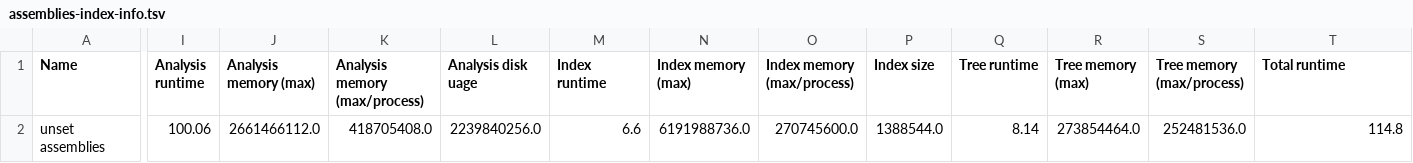
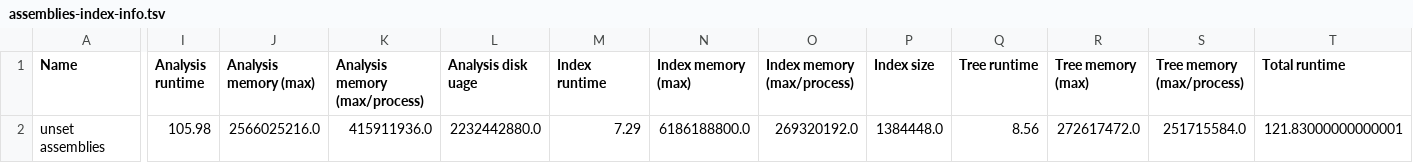
Before and after one commit to apetkau/genomics-data-index-evaluation-manuscript, a TSV file: evaluations/simulation/simulations/unset/assemblies-index-info.tsv, drawn as a sheet; only a part is shown, gaps mark what is left out; the diff covers the shown part only; the diff names each change by its address in the sheet, - before the commit and + after, or states it on an @@ line.

```diff
--- a/evaluations/simulation/simulations/unset/assemblies-index-info.tsv
+++ b/evaluations/simulation/simulations/unset/assemblies-index-info.tsv
-I2 (Analysis runtime): 100.06
+I2 (Analysis runtime): 105.98
-J2 (Analysis memory (max)): 2661466112.0
+J2 (Analysis memory (max)): 2566025216.0
-K2 (Analysis memory (max/process)): 418705408.0
+K2 (Analysis memory (max/process)): 415911936.0
-L2 (Analysis disk uage): 2239840256.0
+L2 (Analysis disk uage): 2232442880.0
-M2 (Index runtime): 6.6
+M2 (Index runtime): 7.29
-N2 (Index memory (max)): 6191988736.0
+N2 (Index memory (max)): 6186188800.0
-O2 (Index memory (max/process)): 270745600.0
+O2 (Index memory (max/process)): 269320192.0
-P2 (Index size): 1388544.0
+P2 (Index size): 1384448.0
-Q2 (Tree runtime): 8.14
+Q2 (Tree runtime): 8.56
-R2 (Tree memory (max)): 273854464.0
+R2 (Tree memory (max)): 272617472.0
-S2 (Tree memory (max/process)): 252481536.0
+S2 (Tree memory (max/process)): 251715584.0
-T2 (Total runtime): 114.8
+T2 (Total runtime): 121.83000000000001
```
Also changed, not shown: 1 edited cell elsewhere in this file, evaluations/simulation/simulations/unset/reads-index-info.tsv, 7 other files.
